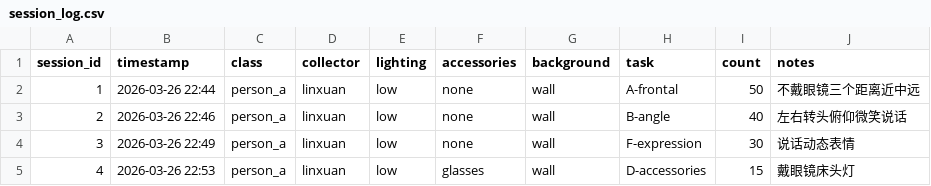
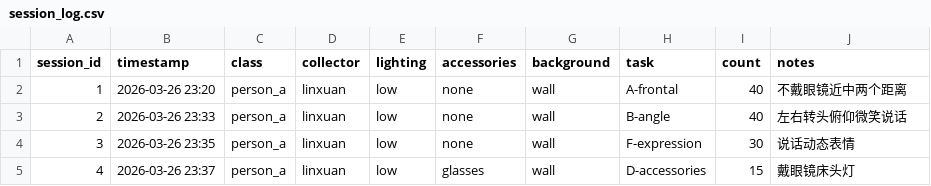
Before and after one commit to linxuansong1022/Hardware-Software-Codesign, a CSV file: face/data/session_log.csv, drawn as a sheet.

Commit message:
feat: 更新采集日志和指南，新增质量检测脚本
- session_log.csv: linxuan 今日采集127张 person_a
- COLLECTION_GUIDE.md: 更新距离说明，去掉100cm
- check_quality.py: 新增模糊度和人脸大小检测脚本

```diff
--- a/face/data/session_log.csv
+++ b/face/data/session_log.csv
@@ -1,5 +1,5 @@
 session_id,timestamp,class,collector,lighting,accessories,background,task,count,notes
-1,2026-03-26 22:44,person_a,linxuan,low,none,wall,A-frontal,50,不戴眼镜三个距离近中远
-2,2026-03-26 22:46,person_a,linxuan,low,none,wall,B-angle,40,左右转头俯仰微笑说话
-3,2026-03-26 22:49,person_a,linxuan,low,none,wall,F-expression,30,说话动态表情
-4,2026-03-26 22:53,person_a,linxuan,low,glasses,wall,D-accessories,15,戴眼镜床头灯
+1,2026-03-26 23:20,person_a,linxuan,low,none,wall,A-frontal,40,不戴眼镜近中两个距离
+2,2026-03-26 23:33,person_a,linxuan,low,none,wall,B-angle,40,左右转头俯仰微笑说话
+3,2026-03-26 23:35,person_a,linxuan,low,none,wall,F-expression,30,说话动态表情
+4,2026-03-26 23:37,person_a,linxuan,low,glasses,wall,D-accessories,15,戴眼镜床头灯
```
Also changed, not shown: 2 other files.
